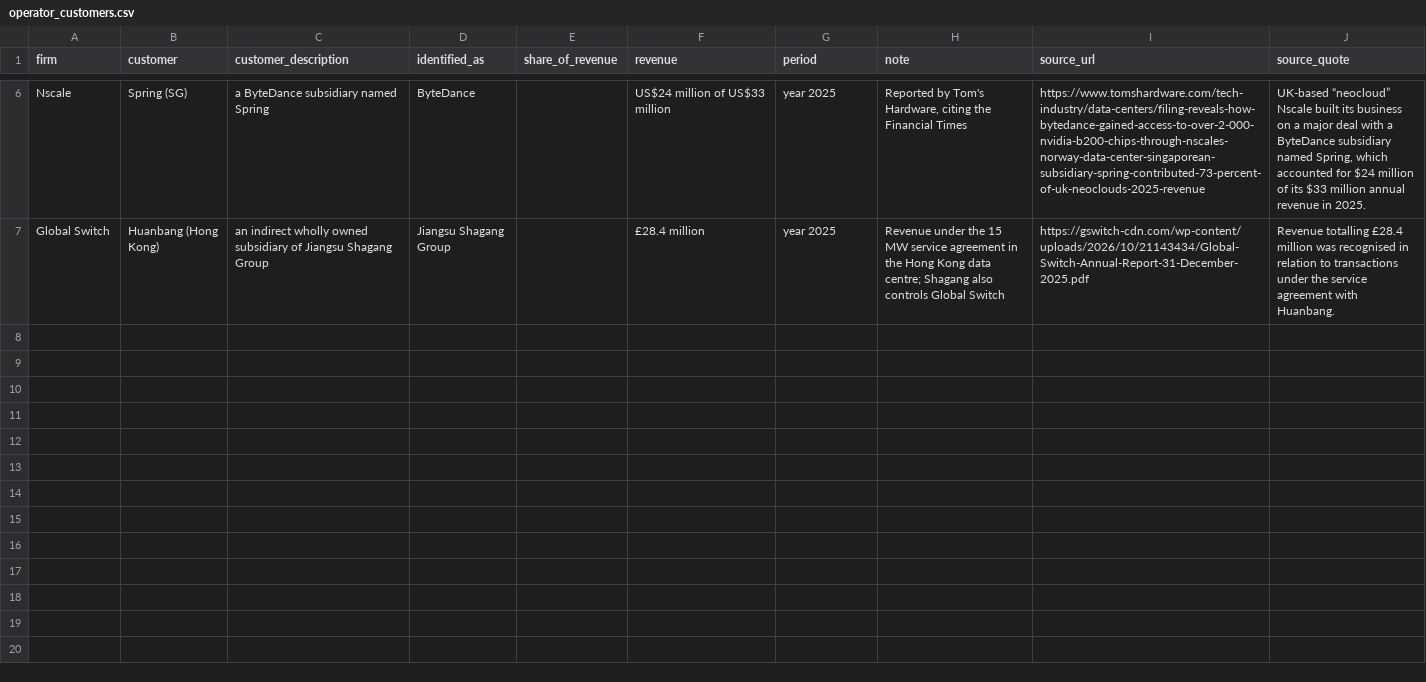
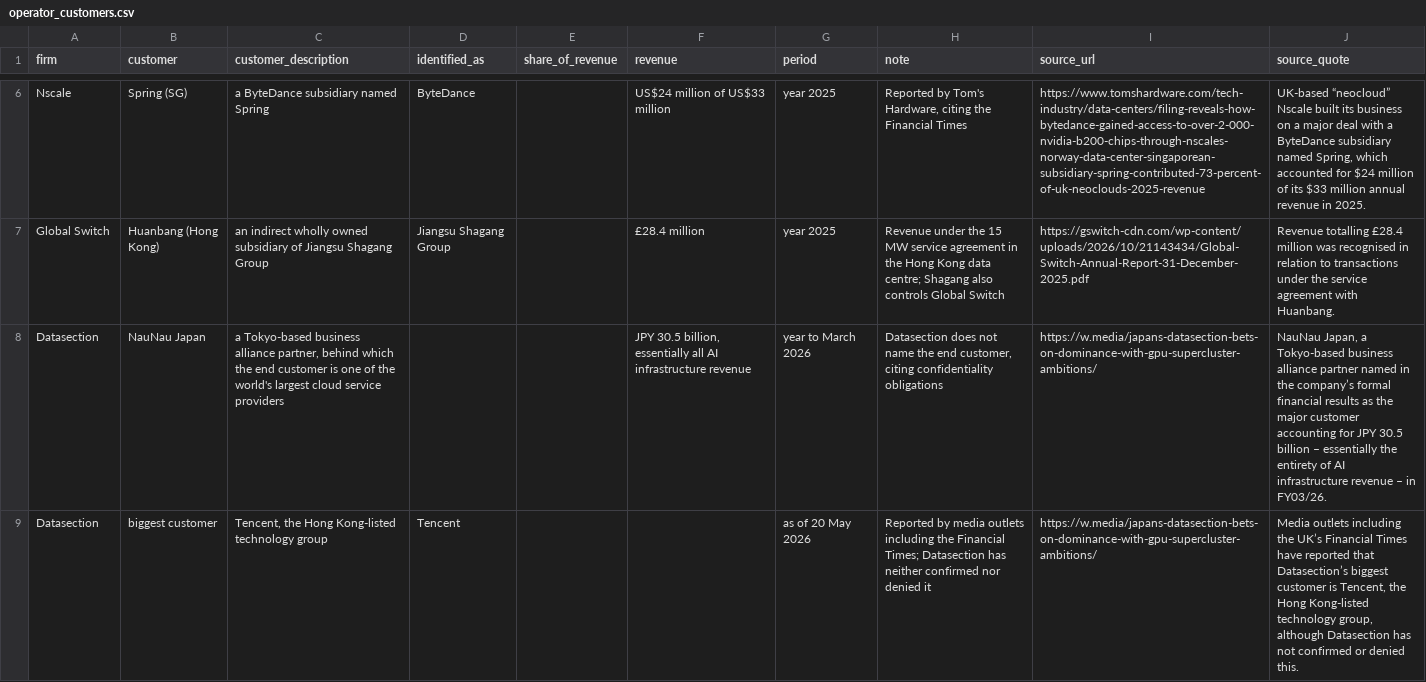
Before and after one commit to newlivehung123123/overseas_data_centres_China, a CSV file: config/operator_customers.csv, drawn as a sheet; only a part is shown, gaps mark what is left out; the diff names each change by its address in the sheet, - before the commit and + after, or states it on an @@ line.

```diff
--- a/config/operator_customers.csv
+++ b/config/operator_customers.csv
+row 8: Datasection | NauNau Japan | a Tokyo-based business alliance partner, behind which the end customer is one of the world's largest cloud service providers |  |  | JPY 30.5 billion, essentially all AI infrastructure revenue | year to March 2026 | Datasection does not name the end customer, citing confidentiality obligations | https://w.media/japans-datasection-bets-on-dominance-with-gpu-supercluster-ambitions/ | NauNau Japan, a Tokyo-based business alliance partner named in the company’s formal financial results as the major customer accounting for JPY 30.5 billion – essentially the entirety of AI infrastructure revenue – in FY03/26.
+row 9: Datasection | biggest customer | Tencent, the Hong Kong-listed technology group | Tencent |  |  | as of 20 May 2026 | Reported by media outlets including the Financial Times; Datasection has neither confirmed nor denied it | https://w.media/japans-datasection-bets-on-dominance-with-gpu-supercluster-ambitions/ | Media outlets including the UK’s Financial Times have reported that Datasection’s biggest customer is Tencent, the Hong Kong-listed technology group, although Datasection has not confirmed or denied this.
```
Also changed, not shown: data/operator_customers.csv, 6 other files.
